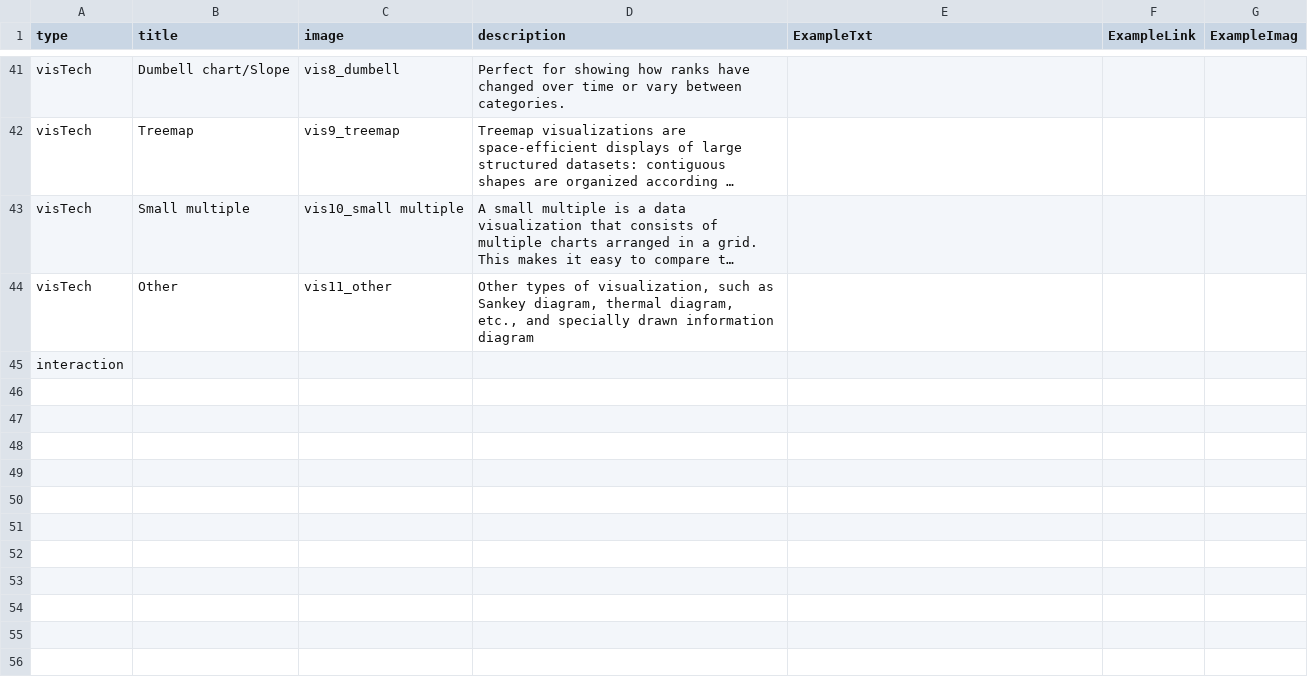
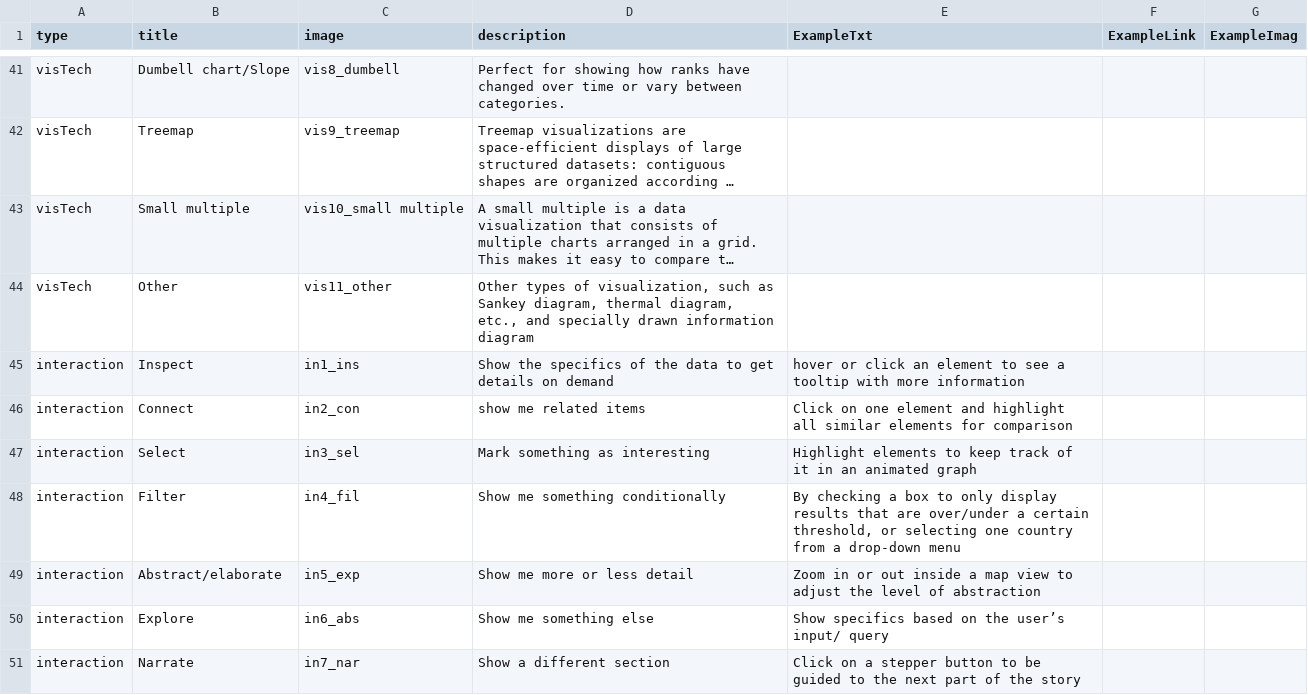
Before and after one commit to datadrivenarticle/datadrivenarticle, a CSV file: patterns.csv, drawn as a sheet; only a part is shown, gaps mark what is left out; long unchanged cells end in …; removed rows and columns are numbered as before the commit, all else as after; the diff names each change by its address in the sheet, - before the commit and + after, or states it on an @@ line.

Commit message:
Update patterns.csv

```diff
--- a/patterns.csv
+++ b/patterns.csv
-row 45: interaction
+row 45: interaction | Inspect | in1_ins | Show the specifics of the data to get details on demand | hover or click an element to see a tooltip with more information
+row 46: interaction | Connect | in2_con | show me related items | Click on one element and highlight all similar elements for comparison
+row 47: interaction | Select | in3_sel | Mark something as interesting | Highlight elements to keep track of it in an animated graph
+row 48: interaction | Filter | in4_fil | Show me something conditionally | By checking a box to only display results that are over/under a certain threshold, or selecting one country from a drop-down menu
+row 49: interaction | Abstract/elaborate | in5_exp | Show me more or less detail | Zoom in or out inside a map view to adjust the level of abstraction
+row 50: interaction | Explore | in6_abs | Show me something else | Show specifics based on the user’s input/ query
+row 51: interaction | Narrate | in7_nar | Show a different section | Click on a stepper button to be guided to the next part of the story
```
